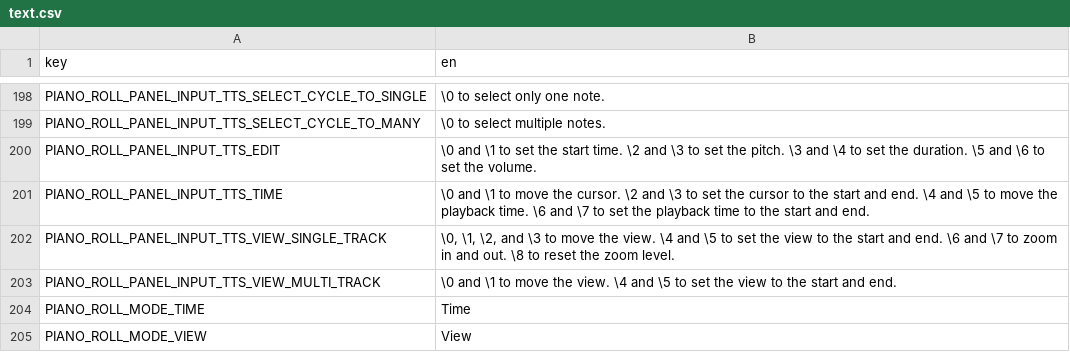
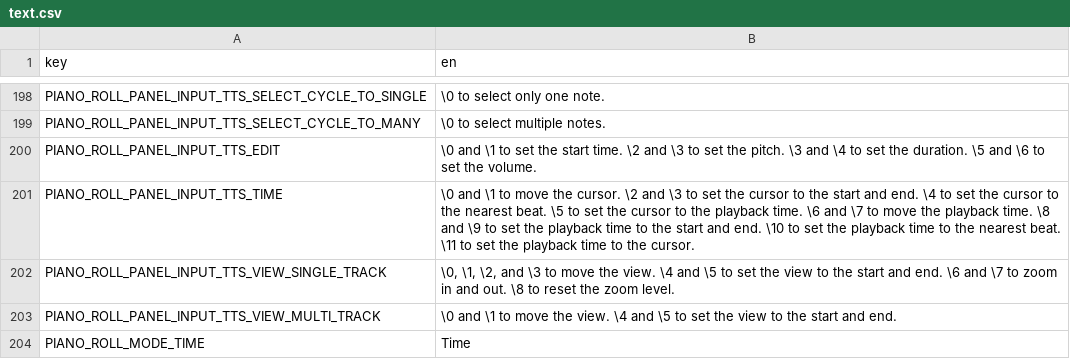
Before and after one commit to subalterngames/cacophony, a CSV file: data/text.csv, drawn as a sheet; only a part is shown, gaps mark what is left out; the shorter side is filled out with more unchanged rows.

Commit message:
time to beat or time to time

```diff
--- a/data/text.csv
+++ b/data/text.csv
@@ -200,3 +200,3 @@ PIANO_ROLL_PANEL_INPUT_TTS_SELECT_CYCLE_TO_MANY,\0 to select multiple notes.
 PIANO_ROLL_PANEL_INPUT_TTS_EDIT,\0 and \1 to set the start time. \2 and \3 to set the pitch. \3 and \4 to set the duration. \5 and \6 to set the volume.
-PIANO_ROLL_PANEL_INPUT_TTS_TIME,\0 and \1 to move the cursor. \2 and \3 to set the cursor to the start and end. \4 and \5 to move the playback time. \6 and \7 to set the playback time to the start and end.
+PIANO_ROLL_PANEL_INPUT_TTS_TIME,\0 and \1 to move the cursor. \2 and \3 to set the cursor to the start and end. \4 to set the cursor to the nearest beat. \5 to set the cursor to the playback time. \6 and \7 to move the playback time. \8 and \9 to set the playback time to the start and end. \10 to set the playback time to the nearest beat. \11 to set the playback time to the cursor.
 PIANO_ROLL_PANEL_INPUT_TTS_VIEW_SINGLE_TRACK,"\0, \1, \2, and \3 to move the view. \4 and \5 to set the view to the start and end. \6 and \7 to zoom in and out. \8 to reset the zoom level."
```
Also changed, not shown: 4 other files.
